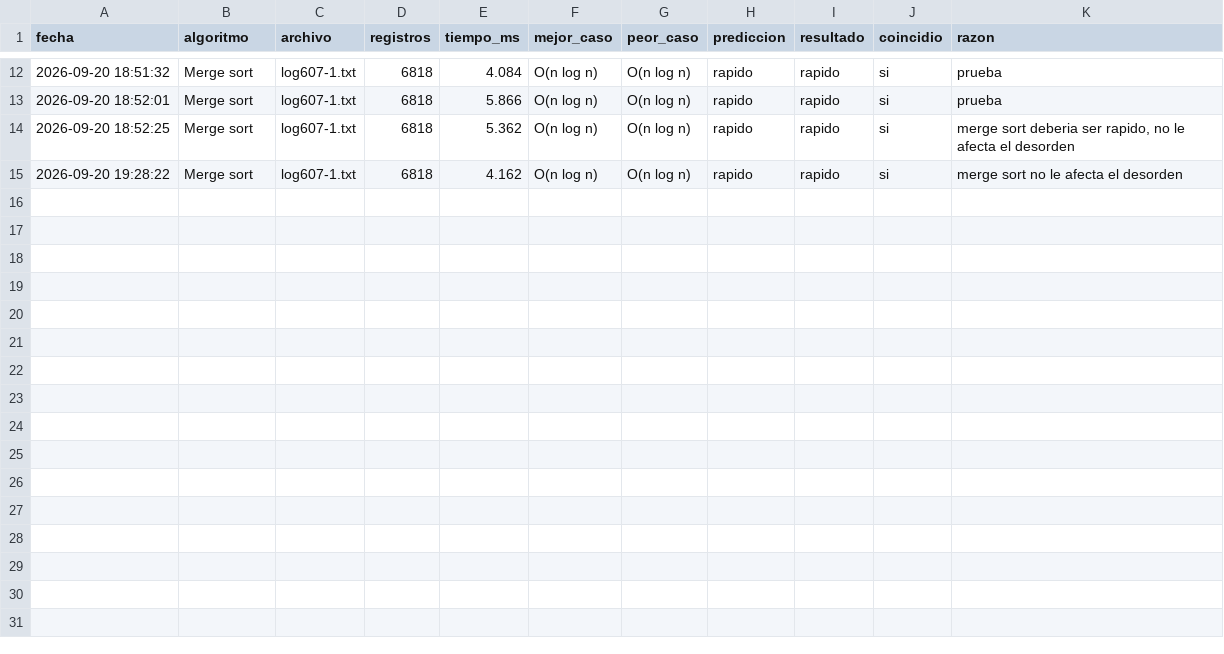
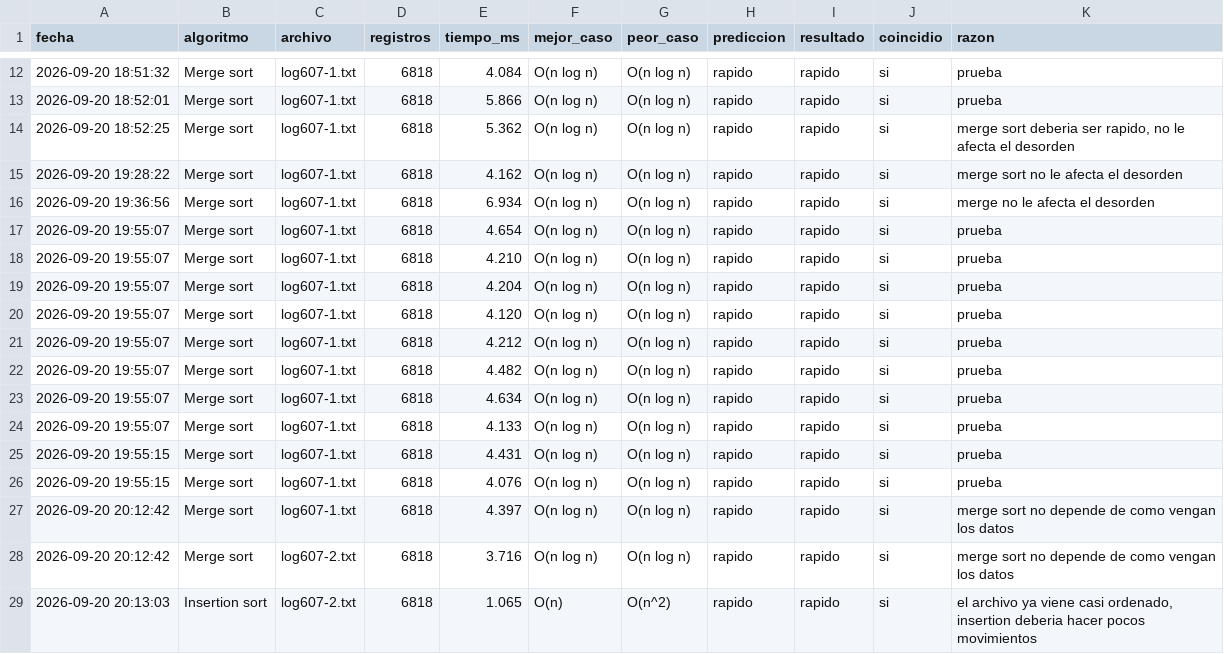
Before and after one commit to tecnologico-de-monterrey-oficial/C.MTY.TC1031.607.2613.A00845716, a CSV file: Evidences/Evidence1/out/corridas.csv, drawn as a sheet; only a part is shown, gaps mark what is left out; the diff names each change by its address in the sheet, - before the commit and + after, or states it on an @@ line.

```diff
--- a/Evidences/Evidence1/out/corridas.csv
+++ b/Evidences/Evidence1/out/corridas.csv
+row 16: 2026-09-20 19:36:56 | Merge sort | log607-1.txt | 6818 | 6.934 | O(n log n) | O(n log n) | rapido | rapido | si | merge no le afecta el desorden
+row 17: 2026-09-20 19:55:07 | Merge sort | log607-1.txt | 6818 | 4.654 | O(n log n) | O(n log n) | rapido | rapido | si | prueba
+row 18: 2026-09-20 19:55:07 | Merge sort | log607-1.txt | 6818 | 4.210 | O(n log n) | O(n log n) | rapido | rapido | si | prueba
+row 19: 2026-09-20 19:55:07 | Merge sort | log607-1.txt | 6818 | 4.204 | O(n log n) | O(n log n) | rapido | rapido | si | prueba
+row 20: 2026-09-20 19:55:07 | Merge sort | log607-1.txt | 6818 | 4.120 | O(n log n) | O(n log n) | rapido | rapido | si | prueba
+row 21: 2026-09-20 19:55:07 | Merge sort | log607-1.txt | 6818 | 4.212 | O(n log n) | O(n log n) | rapido | rapido | si | prueba
+row 22: 2026-09-20 19:55:07 | Merge sort | log607-1.txt | 6818 | 4.482 | O(n log n) | O(n log n) | rapido | rapido | si | prueba
+row 23: 2026-09-20 19:55:07 | Merge sort | log607-1.txt | 6818 | 4.634 | O(n log n) | O(n log n) | rapido | rapido | si | prueba
+row 24: 2026-09-20 19:55:07 | Merge sort | log607-1.txt | 6818 | 4.133 | O(n log n) | O(n log n) | rapido | rapido | si | prueba
+row 25: 2026-09-20 19:55:15 | Merge sort | log607-1.txt | 6818 | 4.431 | O(n log n) | O(n log n) | rapido | rapido | si | prueba
+row 26: 2026-09-20 19:55:15 | Merge sort | log607-1.txt | 6818 | 4.076 | O(n log n) | O(n log n) | rapido | rapido | si | prueba
+row 27: 2026-09-20 20:12:42 | Merge sort | log607-1.txt | 6818 | 4.397 | O(n log n) | O(n log n) | rapido | rapido | si | merge sort no depende de como vengan los datos
+row 28: 2026-09-20 20:12:42 | Merge sort | log607-2.txt | 6818 | 3.716 | O(n log n) | O(n log n) | rapido | rapido | si | merge sort no depende de como vengan los datos
+row 29: 2026-09-20 20:13:03 | Insertion sort | log607-2.txt | 6818 | 1.065 | O(n) | O(n^2) | rapido | rapido | si | el archivo ya viene casi ordenado, insertion deberia hacer pocos movimientos
```
Also changed, not shown: 6 other files.
